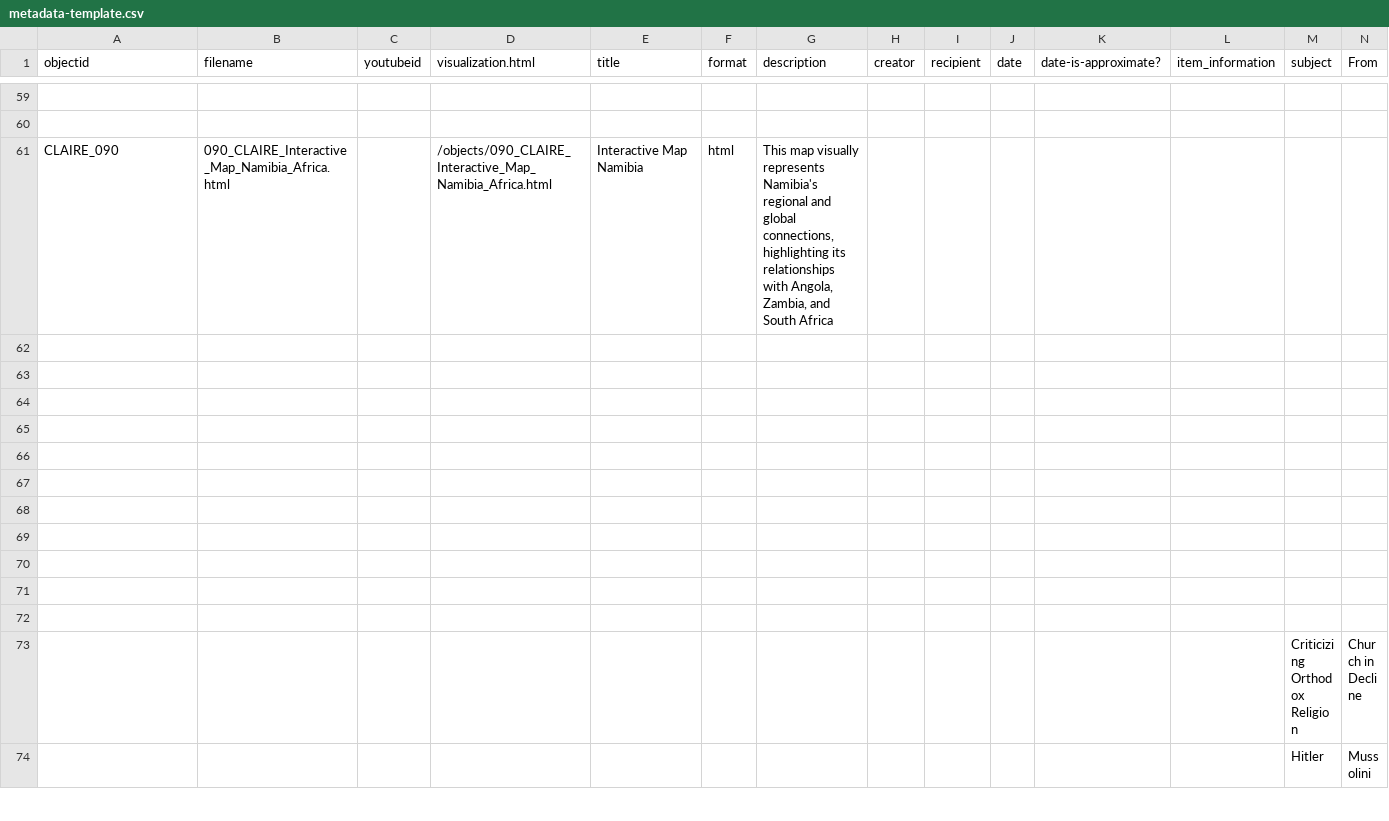
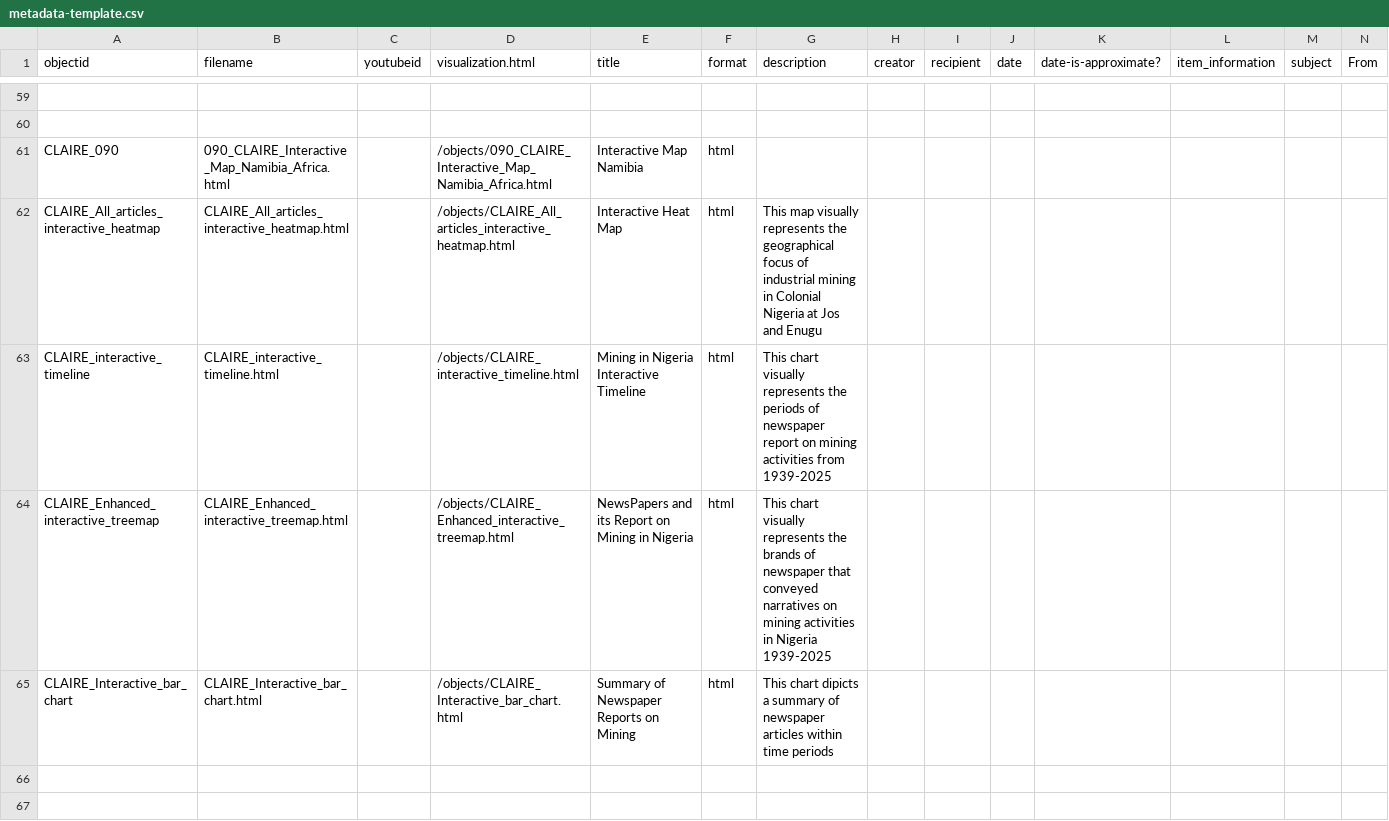
Before and after one commit to ABANDONEDMinesNigeria/CLAIRE, a CSV file: _data/metadata-template.csv, drawn as a sheet; only a part is shown, gaps mark what is left out; the shorter side is filled out with more unchanged rows; rows hold the shown columns only; the diff names each change by its address in the sheet, - before the commit and + after, or states it on an @@ line.

```diff
--- a/_data/metadata-template.csv
+++ b/_data/metadata-template.csv
-G61 (description): This map visually represents Namibia's regional and global connections, highlighting its relationships with Angola, Zambia, and South Africa
+G61 (description): (empty)
-row 62: (empty)
+row 62: CLAIRE_All_articles_interactive_heatmap | CLAIRE_All_articles_interactive_heatmap.html |  | /objects/CLAIRE_All_articles_interactive_heatmap.html | Interactive Heat Map | html | This map visually represents the geographical focus of industrial mining in Colonial Nigeria at Jos and Enugu
-row 63: (empty)
+row 63: CLAIRE_interactive_timeline | CLAIRE_interactive_timeline.html |  | /objects/CLAIRE_interactive_timeline.html | Mining in Nigeria Interactive Timeline | html | This chart visually represents the periods of newspaper report on mining activities from 1939-2025
-row 64: (empty)
+row 64: CLAIRE_Enhanced_interactive_treemap | CLAIRE_Enhanced_interactive_treemap.html |  | /objects/CLAIRE_Enhanced_interactive_treemap.html | NewsPapers and its Report on Mining in Nigeria | html | This chart visually represents the brands of newspaper that conveyed narratives on mining activities in Nigeria 1939-2025
-row 65: (empty)
+row 65: CLAIRE_Interactive_bar_chart | CLAIRE_Interactive_bar_chart.html |  | /objects/CLAIRE_Interactive_bar_chart.html | Summary of Newspaper Reports on Mining | html | This chart dipicts a summary of newspaper articles within time periods
```
Also changed, not shown: 4 other files.
